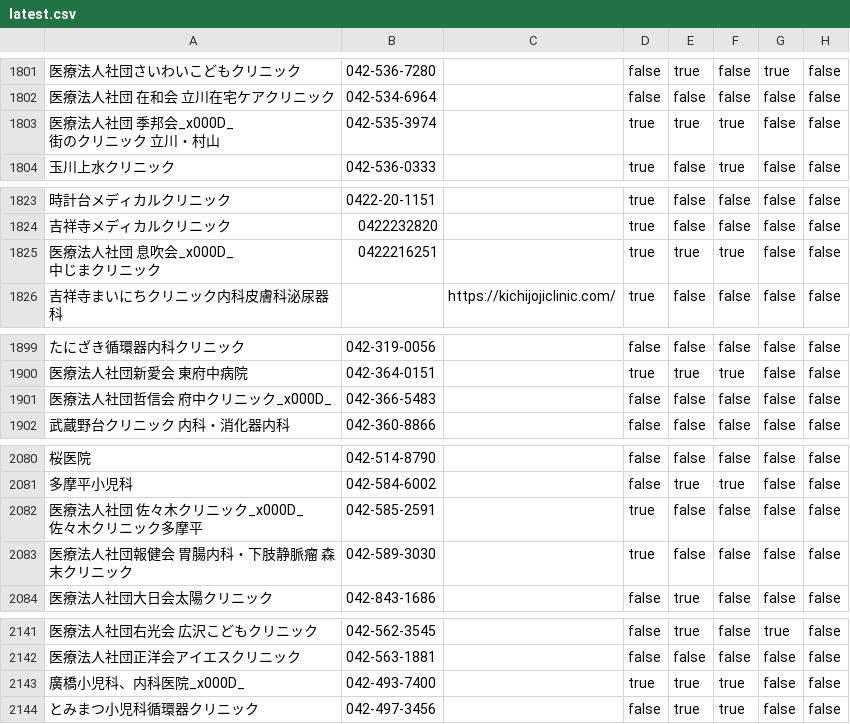
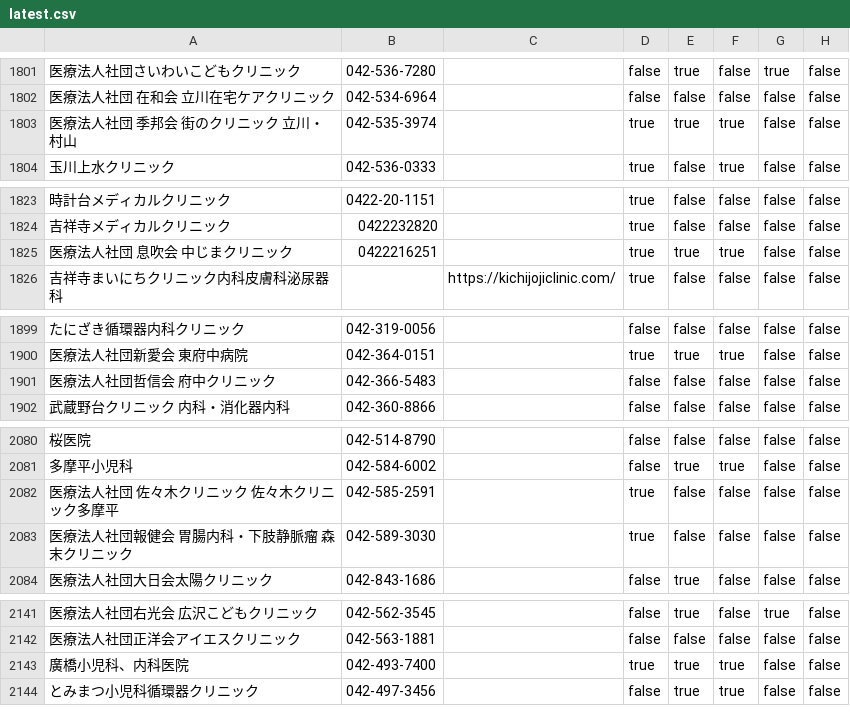
Before and after one commit to keiji/cocoa-statistics, a CSV file: v1/clinic_data/tokyo/latest.csv, drawn as a sheet; only a part is shown, gaps mark what is left out; ↵ is a line break in a cell; the diff covers the shown part only; the diff names each change by its address in the sheet, - before the commit and + after, or states it on an @@ line.

```diff
--- a/v1/clinic_data/tokyo/latest.csv
+++ b/v1/clinic_data/tokyo/latest.csv
-A1803: 医療法人社団 季邦会_x000D_ ↵ 街のクリニック 立川・村山
+A1803: 医療法人社団 季邦会 街のクリニック 立川・村山
-A1825: 医療法人社団 息吹会_x000D_ ↵ 中じまクリニック
+A1825: 医療法人社団 息吹会 中じまクリニック
-A1901: 医療法人社団哲信会 府中クリニック_x000D_
+A1901: 医療法人社団哲信会 府中クリニック
-A2082: 医療法人社団 佐々木クリニック_x000D_ ↵ 佐々木クリニック多摩平
+A2082: 医療法人社団 佐々木クリニック 佐々木クリニック多摩平
-A2143: 廣橋小児科、内科医院_x000D_
+A2143: 廣橋小児科、内科医院
```
Also changed, not shown: 10 edited cells elsewhere in this file, 1 other file.
